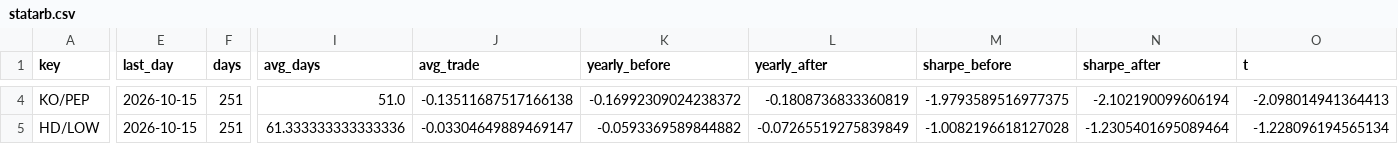
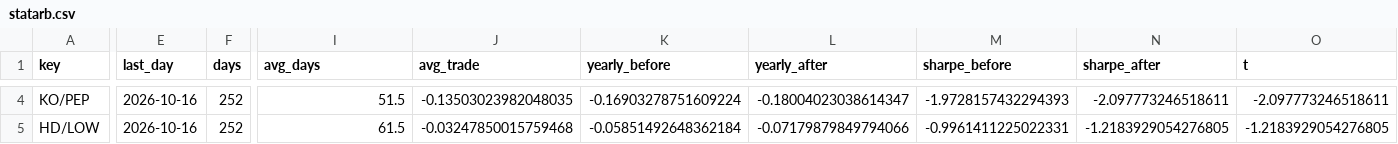
Before and after one commit to dpatel2008/Hedge-Fund-In-A-MAC, a CSV file: lab/results/statarb.csv, drawn as a sheet; only a part is shown, gaps mark what is left out; the diff covers the shown part only; the diff names each change by its address in the sheet, - before the commit and + after, or states it on an @@ line.

```diff
--- a/lab/results/statarb.csv
+++ b/lab/results/statarb.csv
-E4:E5 (last_day): 2026-10-15
+E4:E5 (last_day): 2026-10-16
-F4:F5 (days): 251
+F4:F5 (days): 252
-I4 (avg_days): 51.0
+I4 (avg_days): 51.5
-J4 (avg_trade): -0.13511687517166138
+J4 (avg_trade): -0.13503023982048035
-K4 (yearly_before): -0.16992309024238372
+K4 (yearly_before): -0.16903278751609224
-L4 (yearly_after): -0.1808736833360819
+L4 (yearly_after): -0.18004023038614347
-M4 (sharpe_before): -1.9793589516977375
+M4 (sharpe_before): -1.9728157432294393
-N4 (sharpe_after): -2.102190099606194
+N4 (sharpe_after): -2.097773246518611
-O4 (t): -2.098014941364413
+O4 (t): -2.097773246518611
-I5 (avg_days): 61.333333333333336
+I5 (avg_days): 61.5
-J5 (avg_trade): -0.03304649889469147
+J5 (avg_trade): -0.03247850015759468
-K5 (yearly_before): -0.0593369589844882
+K5 (yearly_before): -0.05851492648362184
-L5 (yearly_after): -0.07265519275839849
+L5 (yearly_after): -0.07179879849794066
-M5 (sharpe_before): -1.0082196618127028
+M5 (sharpe_before): -0.9961411225022331
-N5 (sharpe_after): -1.2305401695089464
+N5 (sharpe_after): -1.2183929054276805
-O5 (t): -1.228096194565134
+O5 (t): -1.2183929054276805
```
Also changed, not shown: 33 edited cells elsewhere in this file, lab/results/form_types.csv, lab/results/replay_curve.csv, 5 other files.
